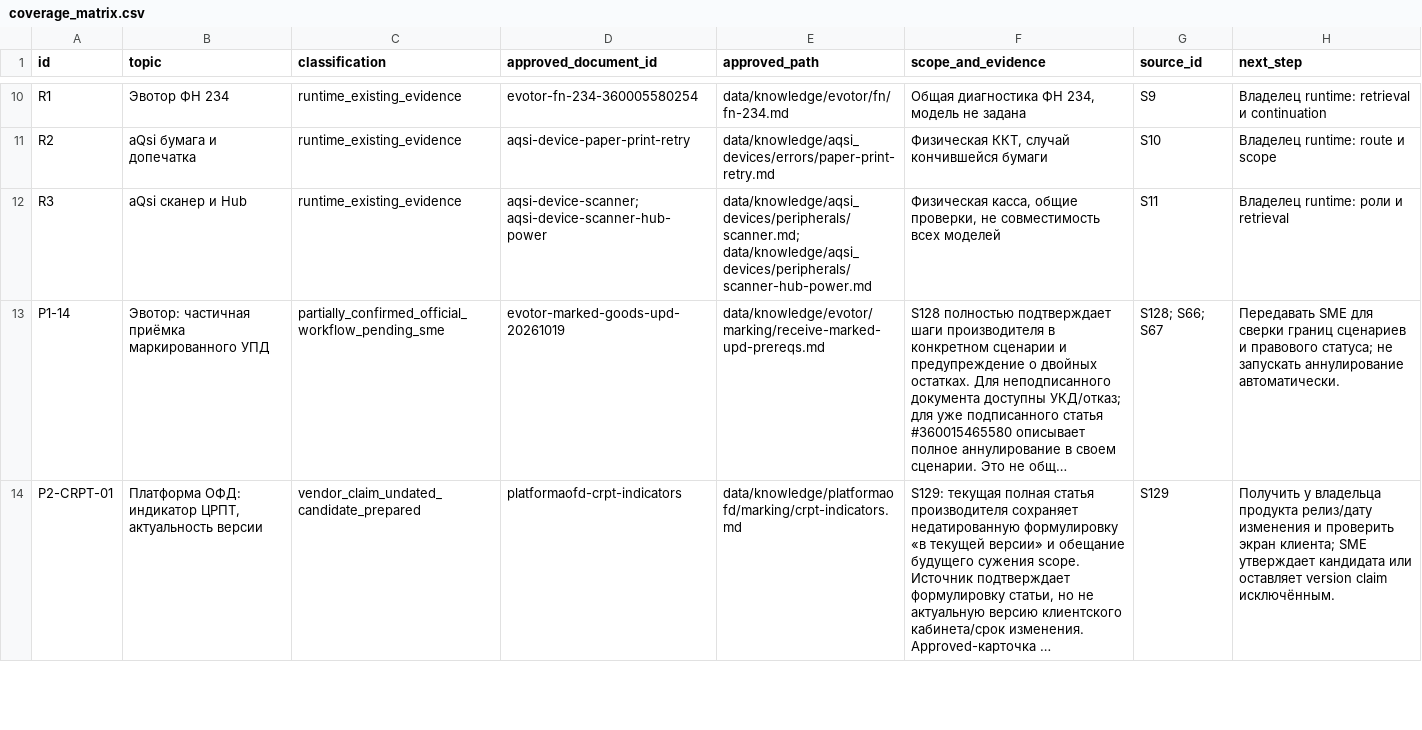
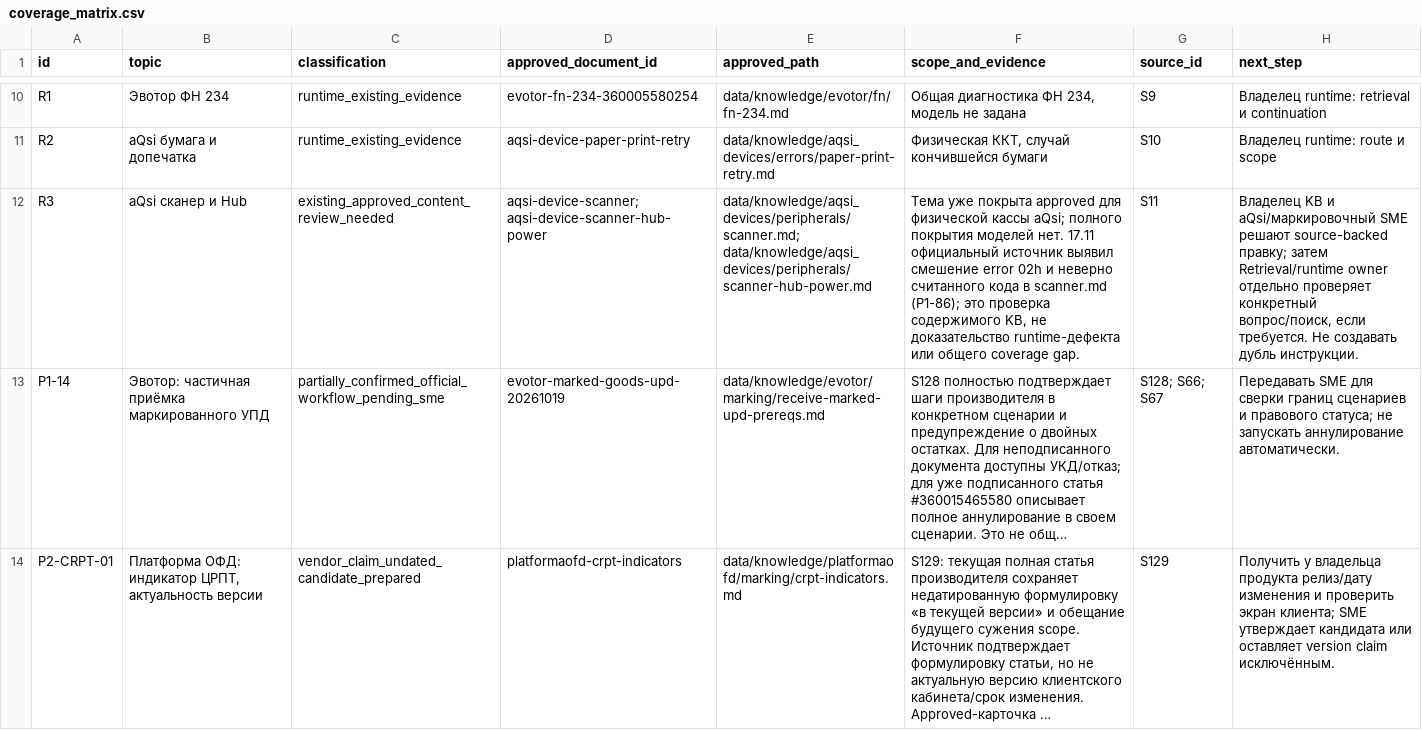
Before and after one commit to Shira-Artem/Support-RAG-Bot, a CSV file: reports/kb_parallel_review/coverage_matrix.csv, drawn as a sheet; only a part is shown, gaps mark what is left out; long unchanged cells end in …; the diff names each change by its address in the sheet, - before the commit and + after, or states it on an @@ line.

```diff
--- a/reports/kb_parallel_review/coverage_matrix.csv
+++ b/reports/kb_parallel_review/coverage_matrix.csv
-C12 (classification): runtime_existing_evidence
+C12 (classification): existing_approved_content_review_needed
-F12 (scope_and_evidence): Физическая касса, общие проверки, не совместимость всех моделей
+F12 (scope_and_evidence): Тема уже покрыта approved для физической кассы aQsi; полного покрытия моделей нет. 17.11 официальный источник выявил смешение error 02h и неверно считанного кода в scanner.md (P1-86); это проверка содержимого KB, не доказательство runtime-дефекта или общего coverage gap.
-H12 (next_step): Владелец runtime: роли и retrieval
+H12 (next_step): Владелец KB и aQsi/маркировочный SME решают source-backed правку; затем Retrieval/runtime owner отдельно проверяет конкретный вопрос/поиск, если требуется. Не создавать дубль инструкции.
```
Also changed, not shown: reports/kb_review_b2_quality/audit_issues.csv, reports/kb_review_b2_quality/candidate_validation.csv, 11 other files.
